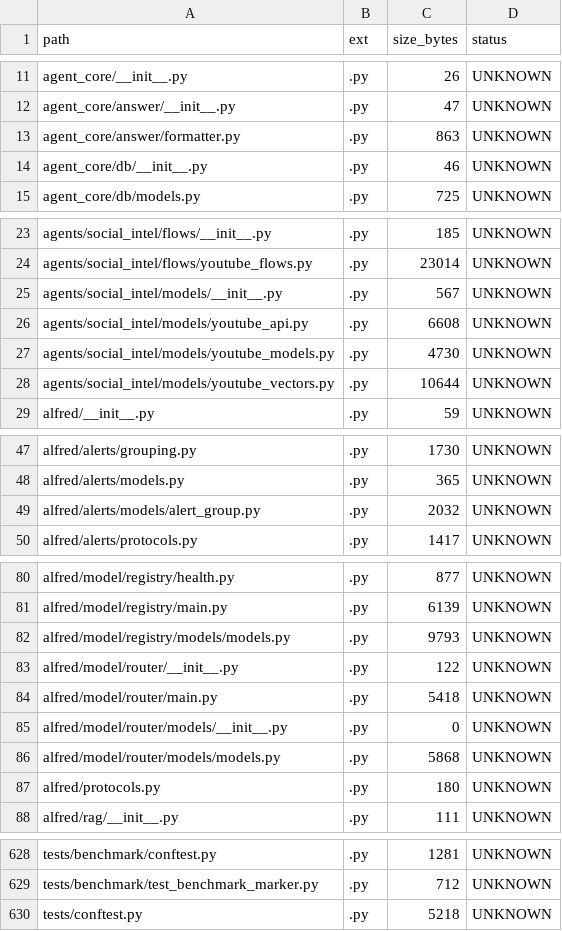
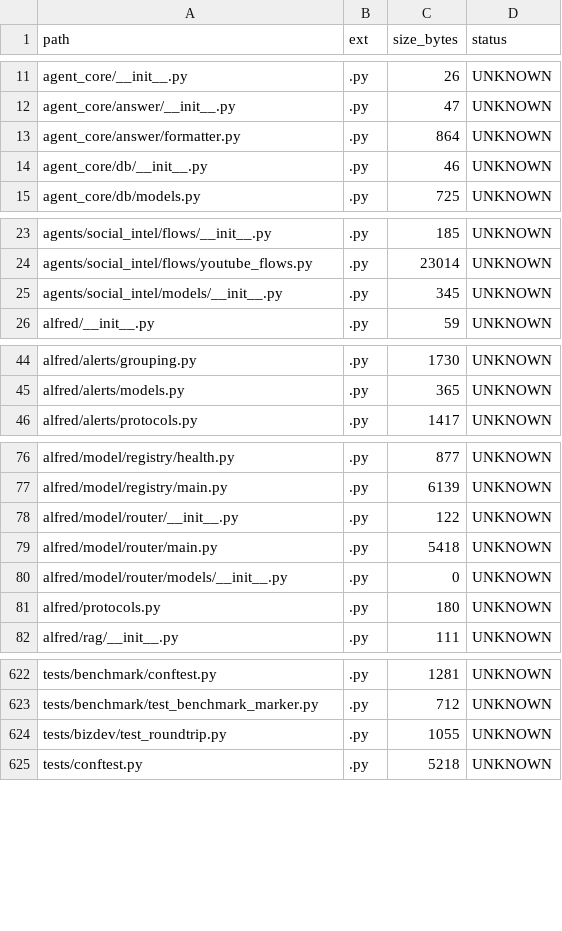
Before and after one commit to locotoki/alfred-agent-platform-v2, a CSV file: metrics/scripts_inventory.csv, drawn as a sheet; only a part is shown, gaps mark what is left out; the diff covers the shown part only.

```diff
--- a/metrics/scripts_inventory.csv
+++ b/metrics/scripts_inventory.csv
@@ -12,3 +12,3 @@ agent_core/__init__.py,.py,26,UNKNOWN
 agent_core/answer/__init__.py,.py,47,UNKNOWN
-agent_core/answer/formatter.py,.py,863,UNKNOWN
+agent_core/answer/formatter.py,.py,864,UNKNOWN
 agent_core/db/__init__.py,.py,46,UNKNOWN
@@ -24,6 +24,3 @@ agents/social_intel/flows/__init__.py,.py,185,UNKNOWN
 agents/social_intel/flows/youtube_flows.py,.py,23014,UNKNOWN
-agents/social_intel/models/__init__.py,.py,567,UNKNOWN
-agents/social_intel/models/youtube_api.py,.py,6608,UNKNOWN
-agents/social_intel/models/youtube_models.py,.py,4730,UNKNOWN
-agents/social_intel/models/youtube_vectors.py,.py,10644,UNKNOWN
+agents/social_intel/models/__init__.py,.py,345,UNKNOWN
 alfred/__init__.py,.py,59,UNKNOWN
@@ -48,3 +45,2 @@ alfred/alerts/grouping.py,.py,1730,UNKNOWN
 alfred/alerts/models.py,.py,365,UNKNOWN
-alfred/alerts/models/alert_group.py,.py,2032,UNKNOWN
 alfred/alerts/protocols.py,.py,1417,UNKNOWN
@@ -81,3 +77,2 @@ alfred/model/registry/health.py,.py,877,UNKNOWN
 alfred/model/registry/main.py,.py,6139,UNKNOWN
-alfred/model/registry/models/models.py,.py,9793,UNKNOWN
 alfred/model/router/__init__.py,.py,122,UNKNOWN
@@ -85,3 +80,2 @@ alfred/model/router/main.py,.py,5418,UNKNOWN
 alfred/model/router/models/__init__.py,.py,0,UNKNOWN
-alfred/model/router/models/models.py,.py,5868,UNKNOWN
 alfred/protocols.py,.py,180,UNKNOWN
@@ -629,2 +623,3 @@ tests/benchmark/conftest.py,.py,1281,UNKNOWN
 tests/benchmark/test_benchmark_marker.py,.py,712,UNKNOWN
+tests/bizdev/test_roundtrip.py,.py,1055,UNKNOWN
 tests/conftest.py,.py,5218,UNKNOWN
```
Also changed, not shown: 2 edited cells elsewhere in this file, 26 other files.
